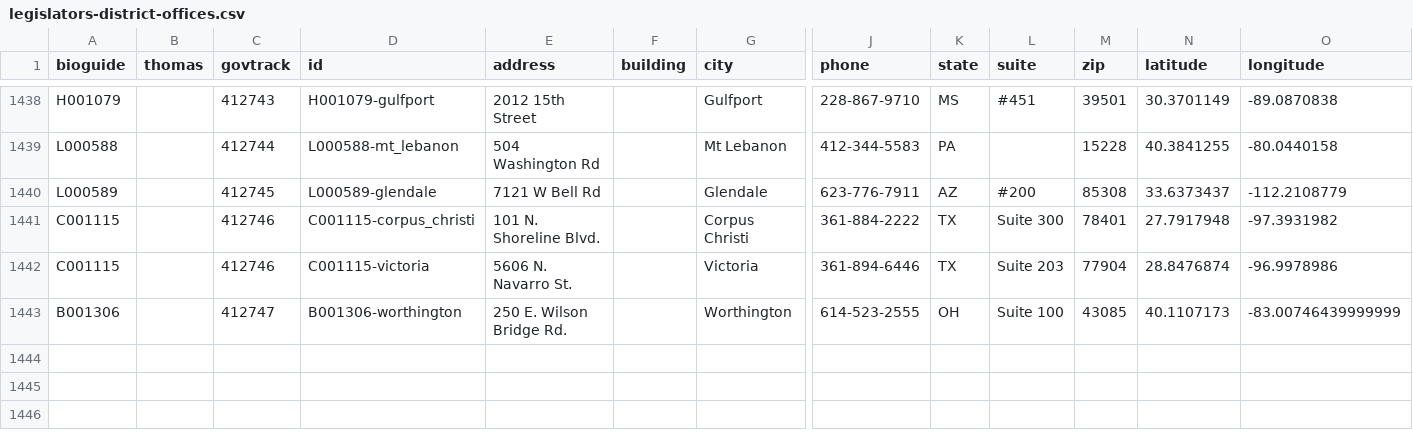
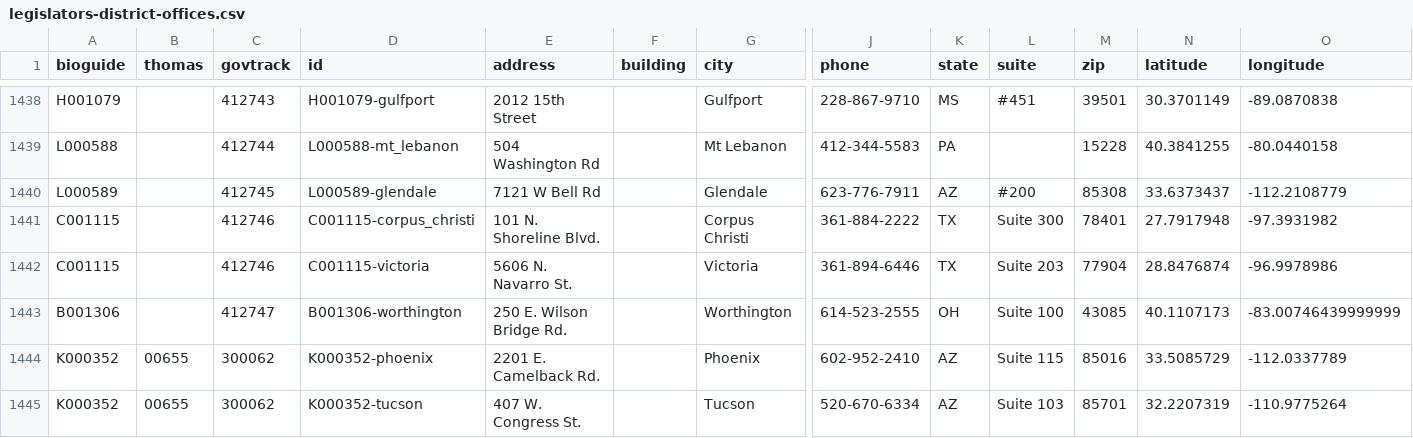
Before and after one commit to unitedstates/congress-legislators, a CSV file: legislators-district-offices.csv, drawn as a sheet; only a part is shown, gaps mark what is left out; rows hold the shown columns only; the diff names each change by its address in the sheet, - before the commit and + after, or states it on an @@ line.

```diff
--- a/legislators-district-offices.csv
+++ b/legislators-district-offices.csv
+row 1444: K000352 | 00655 | 300062 | K000352-phoenix | 2201 E. Camelback Rd. |  | Phoenix | 602-952-2410 | AZ | Suite 115 | 85016 | 33.5085729 | -112.0337789
+row 1445: K000352 | 00655 | 300062 | K000352-tucson | 407 W. Congress St. |  | Tucson | 520-670-6334 | AZ | Suite 103 | 85701 | 32.2207319 | -110.9775264
```
Also changed, not shown: legislators-current.csv, 4 other files.
